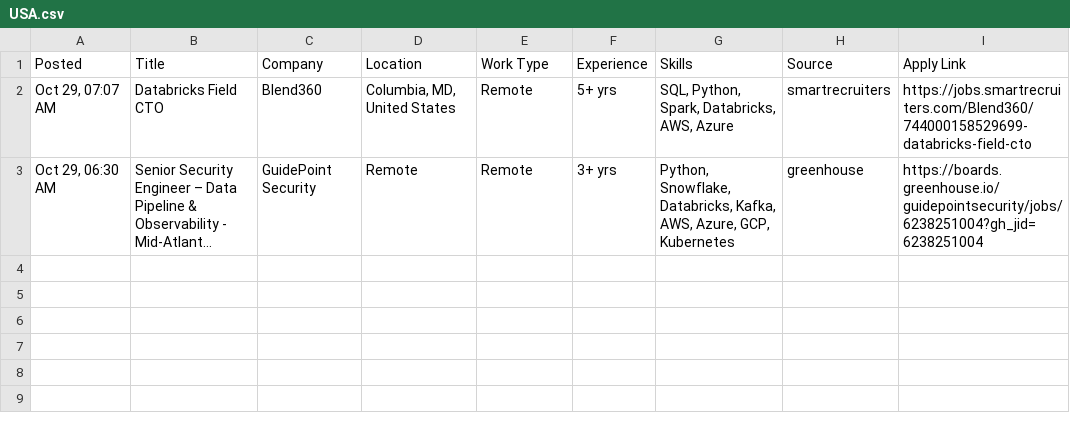
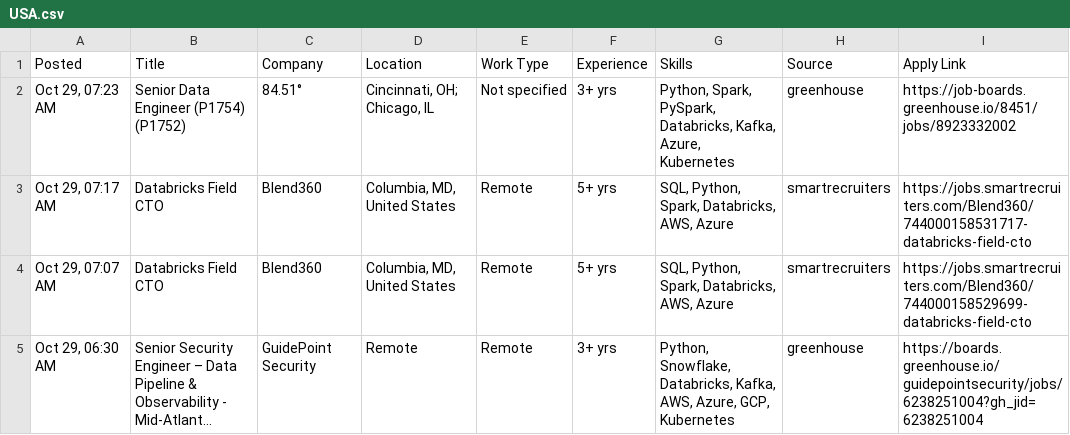
Before and after one commit to VenkyReddy09/job-hunter, a CSV file: jobs/2026-10-29/USA.csv, drawn as a sheet; long unchanged cells end in ….

```diff
--- a/jobs/2026-10-29/USA.csv
+++ b/jobs/2026-10-29/USA.csv
@@ -1,2 +1,4 @@
 Posted,Title,Company,Location,Work Type,Experience,Skills,Source,Apply Link
+"Oct 29, 07:23 AM",Senior Data Engineer (P1754) (P1752),84.51°,"Cincinnati, OH; Chicago, IL",Not specified,3+ yrs,"Python, Spark, PySpark, Databricks, Kafka, Azure, Kubernetes",greenhouse,https://job-boards.greenhouse.io/8451/jobs/8923332002
+"Oct 29, 07:17 AM",Databricks Field CTO,Blend360,"Columbia, MD, United States",Remote,5+ yrs,"SQL, Python, Spark, Databricks, AWS, Azure",smartrecruiters,https://jobs.smartrecruiters.com/Blend360/744000158531717-databricks-field-cto
 "Oct 29, 07:07 AM",Databricks Field CTO,Blend360,"Columbia, MD, United States",Remote,5+ yrs,"SQL, Python, Spark, Databricks, AWS, Azure",smartrecruiters,https://jobs.smartrecruiters.com/Blend360/744000158529699-databricks-field-cto
```
Also changed, not shown: data/jobs.csv, 1 other file.
